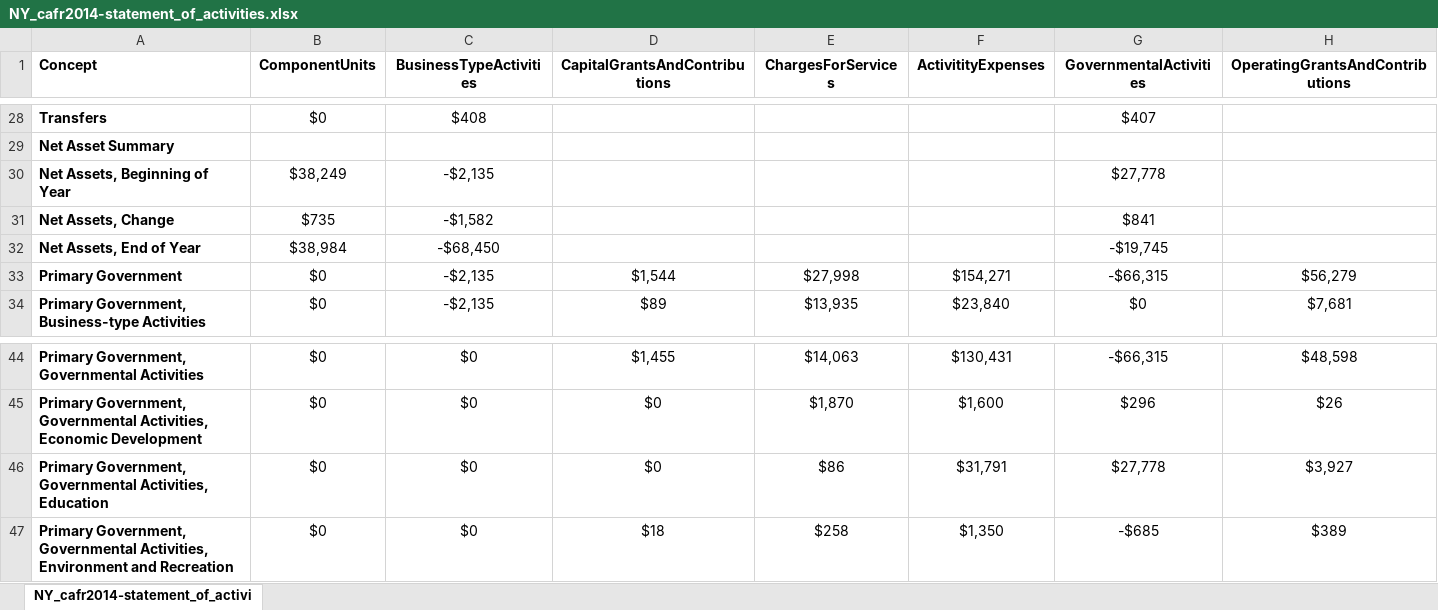
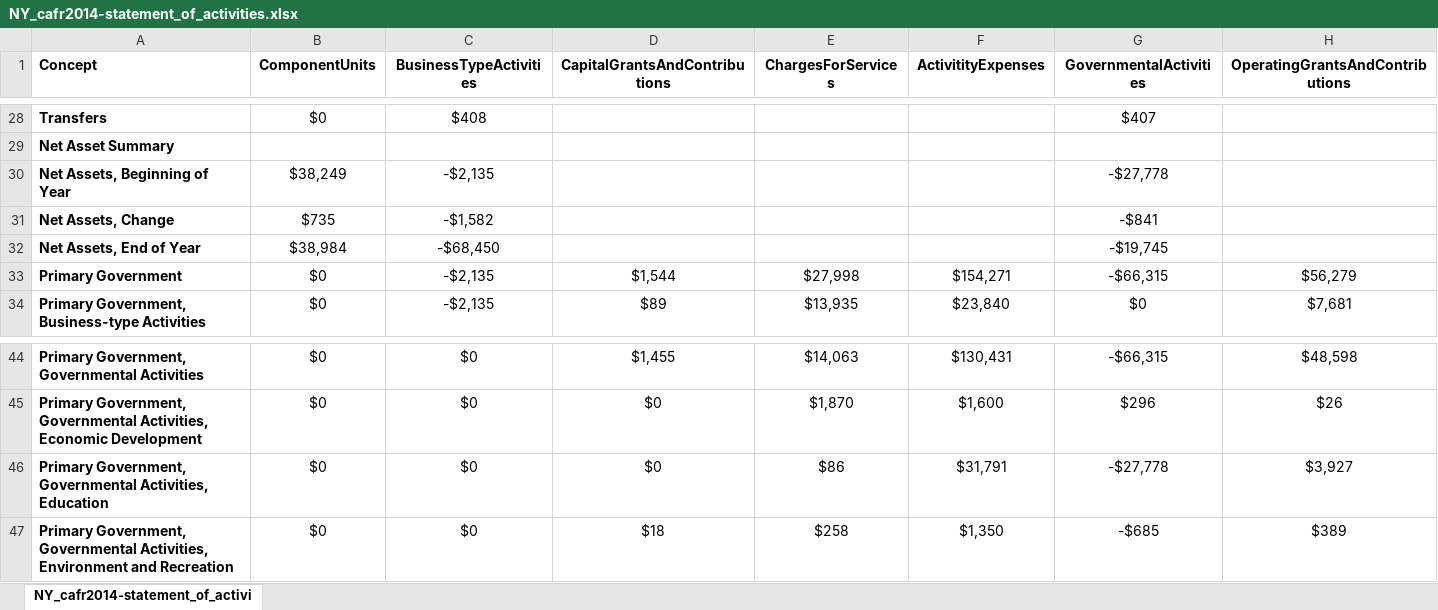
Before and after one commit to OpenTechStrategies/cafr-parsing, an Excel workbook: example-output/xslx/NY_cafr2014-statement_of_activities.xlsx, sheet NY_cafr2014-statement_of_activi, drawn as a sheet; only a part is shown, gaps mark what is left out; values as stored, in another font and other column widths than the file's, no borders; conditional formats not drawn; the diff names each change by its address in the sheet, - before the commit and + after, or states it on an @@ line.

```diff
--- a/example-output/xslx/NY_cafr2014-statement_of_activities.xlsx (sheet NY_cafr2014-statement_of_activi)
+++ b/example-output/xslx/NY_cafr2014-statement_of_activities.xlsx (sheet NY_cafr2014-statement_of_activi)
-G30 (GovernmentalActivities): $27,778
+G30 (GovernmentalActivities): -$27,778
-G31 (GovernmentalActivities): $841
+G31 (GovernmentalActivities): -$841
-G46 (GovernmentalActivities): $27,778
+G46 (GovernmentalActivities): -$27,778
```
Also changed, not shown: example-output/xslx/NY_cafr2010-statement_of_activities.xlsx, example-output/xslx/NY_cafr2011-statement_of_activities.xlsx, 13 other files.
